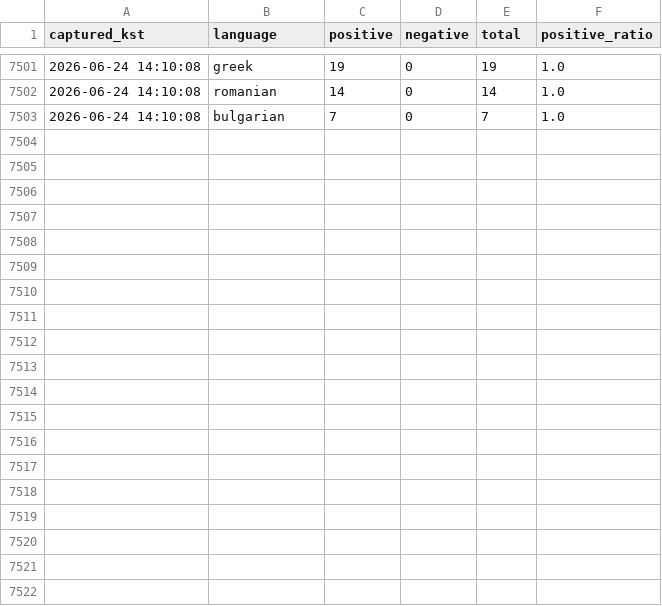
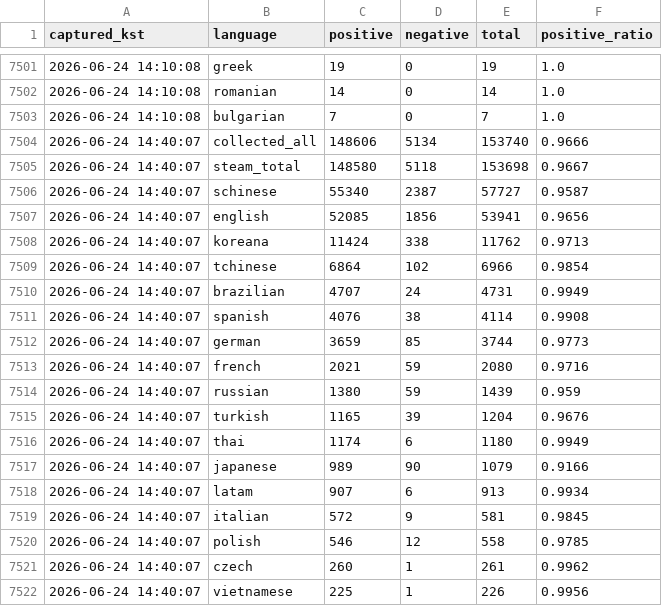
Before and after one commit to timlee19/review-jd, a CSV file: dtd_main_snapshots.csv, drawn as a sheet; only a part is shown, gaps mark what is left out; the diff covers the shown part only.

Commit message:
update dtd_main_snapshots.csv @ 2026-06-24 14:40:18

```diff
--- a/dtd_main_snapshots.csv
+++ b/dtd_main_snapshots.csv
@@ -7503 +7503,20 @@
 2026-06-24 14:10:08,bulgarian,7,0,7,1.0
+2026-06-24 14:40:07,collected_all,148606,5134,153740,0.9666
+2026-06-24 14:40:07,steam_total,148580,5118,153698,0.9667
+2026-06-24 14:40:07,schinese,55340,2387,57727,0.9587
+2026-06-24 14:40:07,english,52085,1856,53941,0.9656
+2026-06-24 14:40:07,koreana,11424,338,11762,0.9713
+2026-06-24 14:40:07,tchinese,6864,102,6966,0.9854
+2026-06-24 14:40:07,brazilian,4707,24,4731,0.9949
+2026-06-24 14:40:07,spanish,4076,38,4114,0.9908
+2026-06-24 14:40:07,german,3659,85,3744,0.9773
+2026-06-24 14:40:07,french,2021,59,2080,0.9716
+2026-06-24 14:40:07,russian,1380,59,1439,0.959
+2026-06-24 14:40:07,turkish,1165,39,1204,0.9676
+2026-06-24 14:40:07,thai,1174,6,1180,0.9949
+2026-06-24 14:40:07,japanese,989,90,1079,0.9166
+2026-06-24 14:40:07,latam,907,6,913,0.9934
+2026-06-24 14:40:07,italian,572,9,581,0.9845
+2026-06-24 14:40:07,polish,546,12,558,0.9785
+2026-06-24 14:40:07,czech,260,1,261,0.9962
+2026-06-24 14:40:07,vietnamese,225,1,226,0.9956
```
Also changed, not shown: 12 added rows elsewhere in this file.
